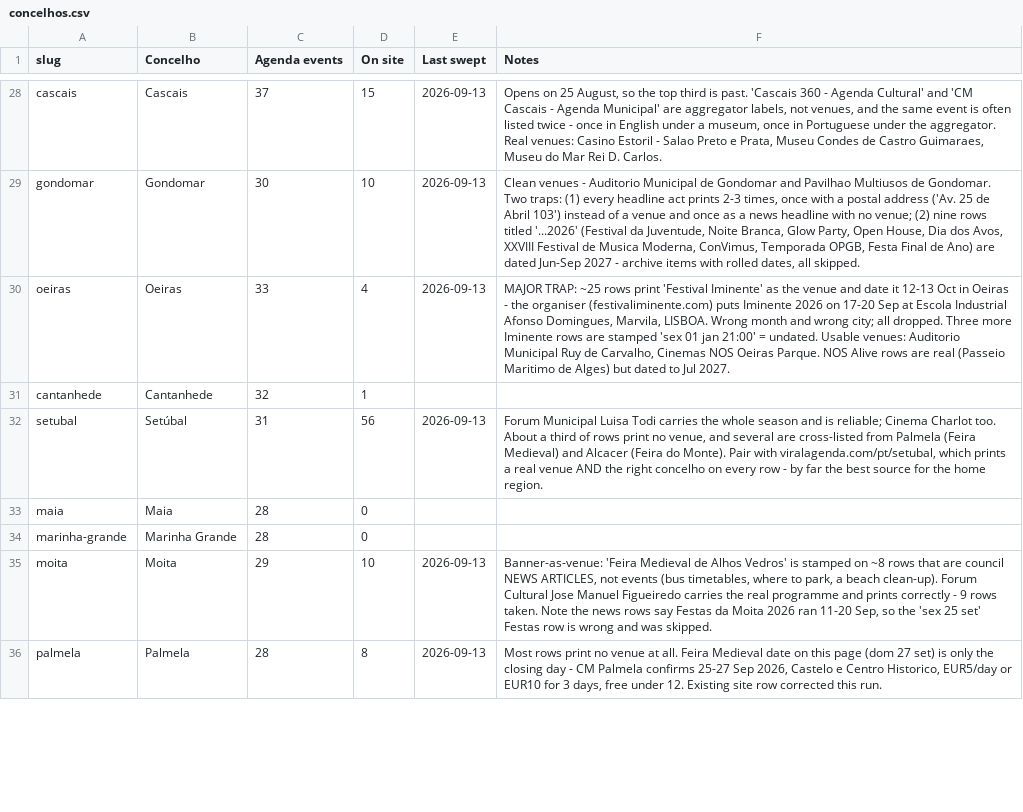
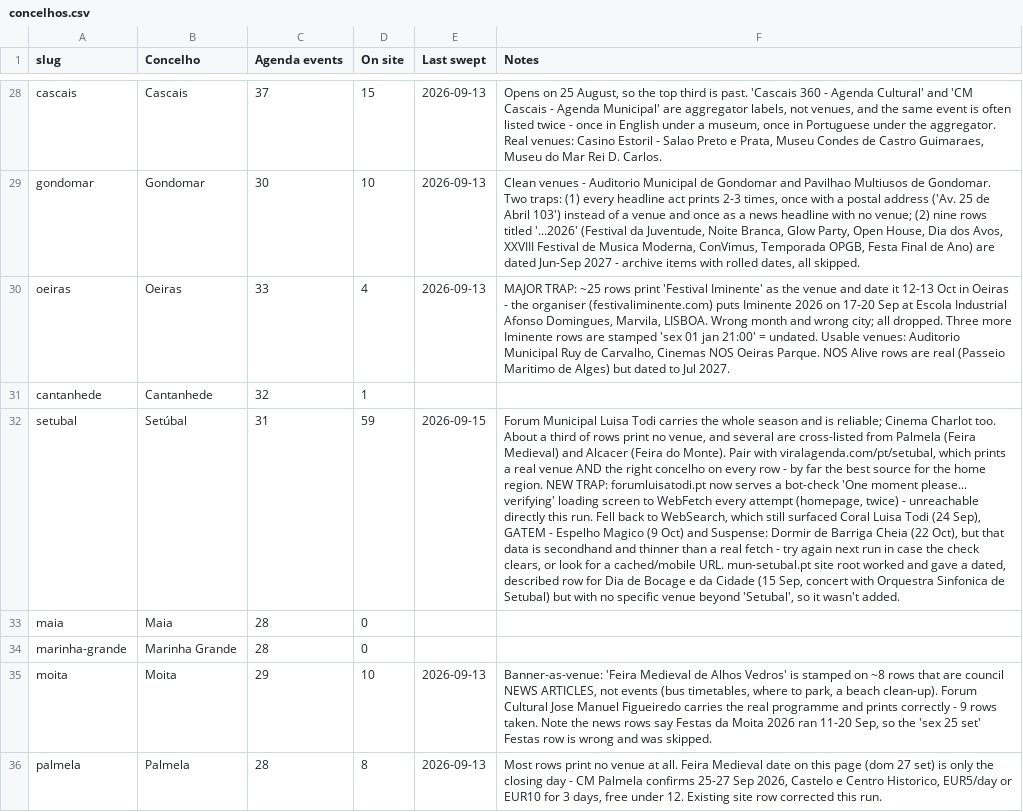
Before and after one commit to robtheriver72/borasetubal, a CSV file: concelhos.csv, drawn as a sheet; only a part is shown, gaps mark what is left out; the diff covers the shown part only; the diff names each change by its address in the sheet, - before the commit and + after, or states it on an @@ line.

```diff
--- a/concelhos.csv
+++ b/concelhos.csv
-D32 (On site): 56
+D32 (On site): 59
-E32 (Last swept): 2026-09-13
+E32 (Last swept): 2026-09-15
-F32 (Notes): …home region.
+F32 (Notes): …home region. NEW TRAP: forumluisatodi.pt now serves a bot-check 'One moment please... verifying' loading screen to WebFetch every attempt (homepage, twice) - unreachable directly this run. Fell back to WebSearch, which still surfaced Coral Luisa Todi (24 Sep), GATEM - Espelho Magico (9 Oct) and Suspense: Dormir de Barriga Cheia (22 Oct), but that data is secondhand and thinner than a real fetch - try again next run in case the check clears, or look for a cached/mobile URL. mun-setubal.pt site root worked and gave a dated, described row for Dia de Bocage e da Cidade (15 Sep, concert with Orquestra Sinfonica de Setubal) but with no specific venue beyond 'Setubal', so it wasn't added.
```
Also changed, not shown: 19 edited cells elsewhere in this file, events.csv, 1 other file.
